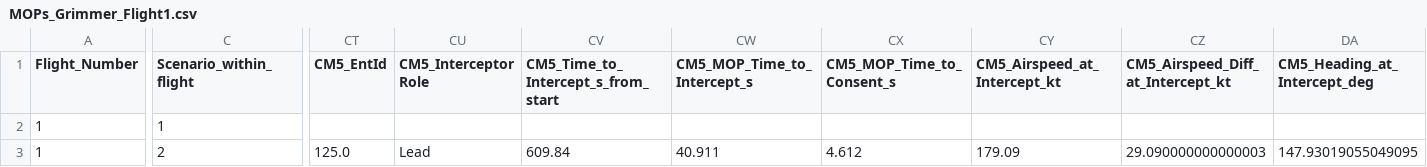
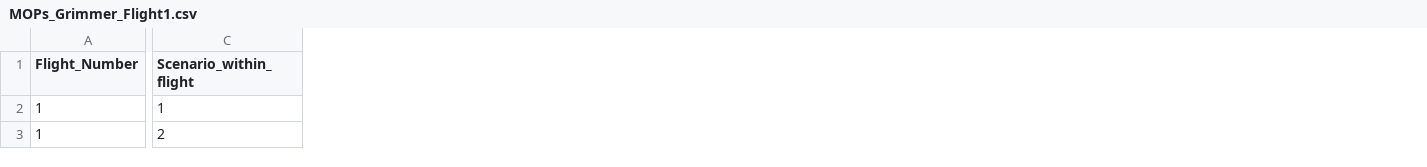
Before and after one commit to tomkyle21/HAVE-SHADOW, a CSV file: Output/MOPs_Grimmer_Flight1.csv, drawn as a sheet; only a part is shown, gaps mark what is left out; the diff covers the shown part only; the diff names each change by its address in the sheet, - before the commit and + after, or states it on an @@ line.

```diff
--- a/Output/MOPs_Grimmer_Flight1.csv
+++ b/Output/MOPs_Grimmer_Flight1.csv
-column CT (CM5_EntId), row 3: 125.0
-column CU (CM5_Interceptor Role), row 3: Lead
-column CV, rows 1-3: CM5_Time_to_Intercept_s_from_start |  | 609.84
-column CW (CM5_MOP_Time_to_Intercept_s), row 3: 40.911
-column CX (CM5_MOP_Time_to_Consent_s), row 3: 4.612
-column CY (CM5_Airspeed_at_Intercept_kt), row 3: 179.09
-column CZ, rows 1-3: CM5_Airspeed_Diff_at_Intercept_kt |  | 29.090000000000003
-column DA (CM5_Heading_at_Intercept_deg), row 3: 147.93019055049095
```
Also changed, not shown: 9 removed columns and 59 edited cells elsewhere in this file, Output/MOPs_Chan_Flight2.csv, Output/MOPs_Chan_Flight3.csv, 32 other files.
